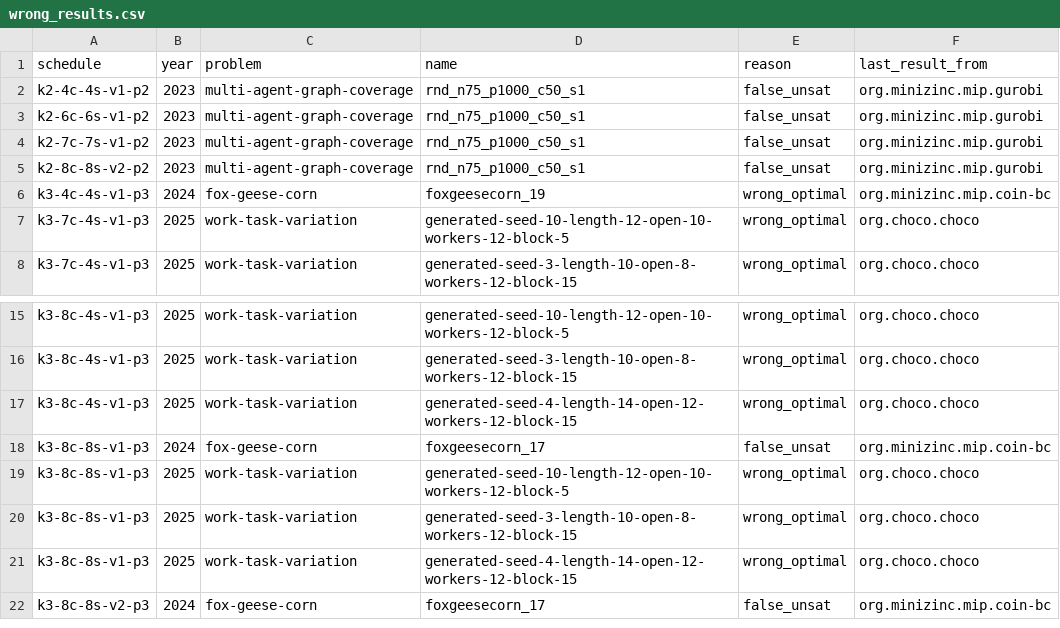
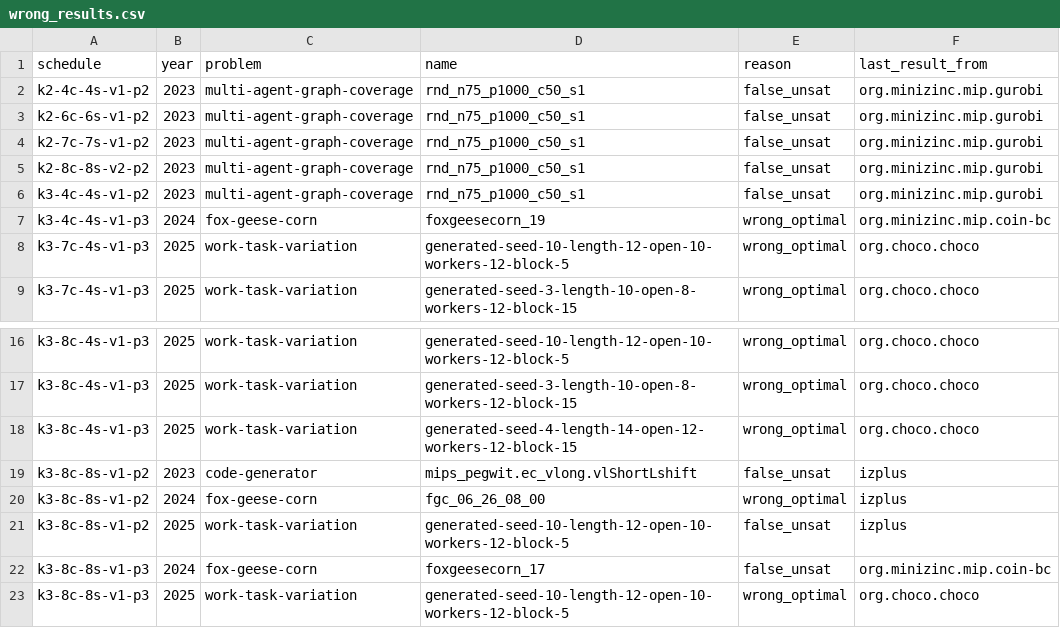
Before and after one commit to Portfolio-Solver-Platform/ai-tools, a CSV file: benchmarks/portfolios/wrong_results.csv, drawn as a sheet; only a part is shown, gaps mark what is left out; the shorter side is filled out with more unchanged rows; the diff names each change by its address in the sheet, - before the commit and + after, or states it on an @@ line.

```diff
--- a/benchmarks/portfolios/wrong_results.csv
+++ b/benchmarks/portfolios/wrong_results.csv
+row 6: k3-4c-4s-v1-p2 | 2023 | multi-agent-graph-coverage | rnd_n75_p1000_c50_s1 | false_unsat | org.minizinc.mip.gurobi
+row 19: k3-8c-8s-v1-p2 | 2023 | code-generator | mips_pegwit.ec_vlong.vlShortLshift | false_unsat | izplus
+row 20: k3-8c-8s-v1-p2 | 2024 | fox-geese-corn | fgc_06_26_08_00 | wrong_optimal | izplus
+row 21: k3-8c-8s-v1-p2 | 2025 | work-task-variation | generated-seed-10-length-12-open-10-workers-12-block-5 | false_unsat | izplus
```
Also changed, not shown: benchmarks/portfolios/portfolios/k3-4c-4s-v1-p2/k3-4c-4s-v1-p2-2024/results.csv, benchmarks/portfolios/portfolios/k3-7c-7s-v4-p2/k3-7c-7s-v4-p2-2024/results.csv, 10 other files.
